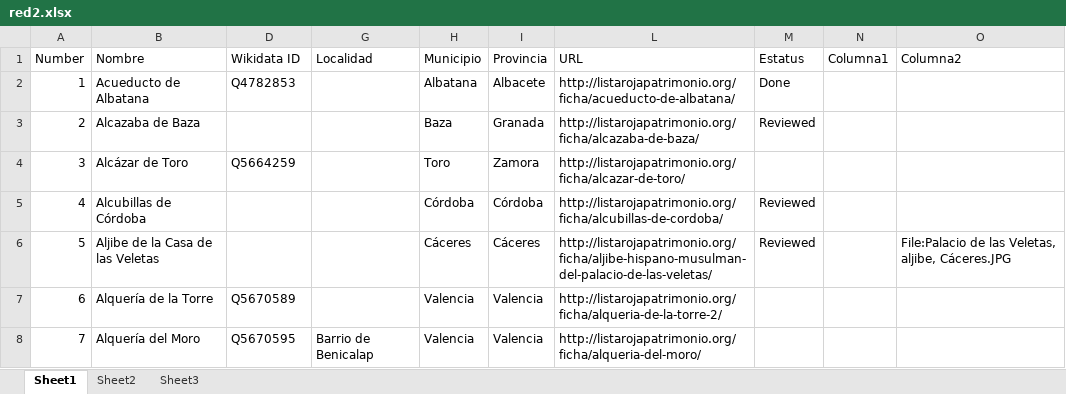
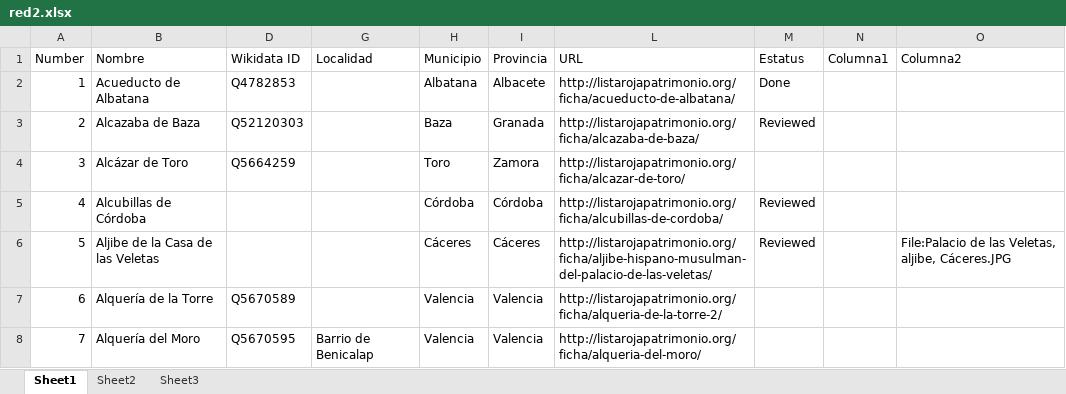
Before and after one commit to miguel-angel-monjas/red_list, an Excel workbook: red2.xlsx, sheet Sheet1, drawn as a sheet; only a part is shown; values as stored, in another font and other column widths than the file's, no borders; table styles not drawn; the diff names each change by its address in the sheet, - before the commit and + after, or states it on an @@ line.

Commit message:
Initial edit in Wikidata

```diff
--- a/red2.xlsx (sheet Sheet1)
+++ b/red2.xlsx (sheet Sheet1)
-D3 (Wikidata ID): (empty)
+D3 (Wikidata ID): Q52120303
```
